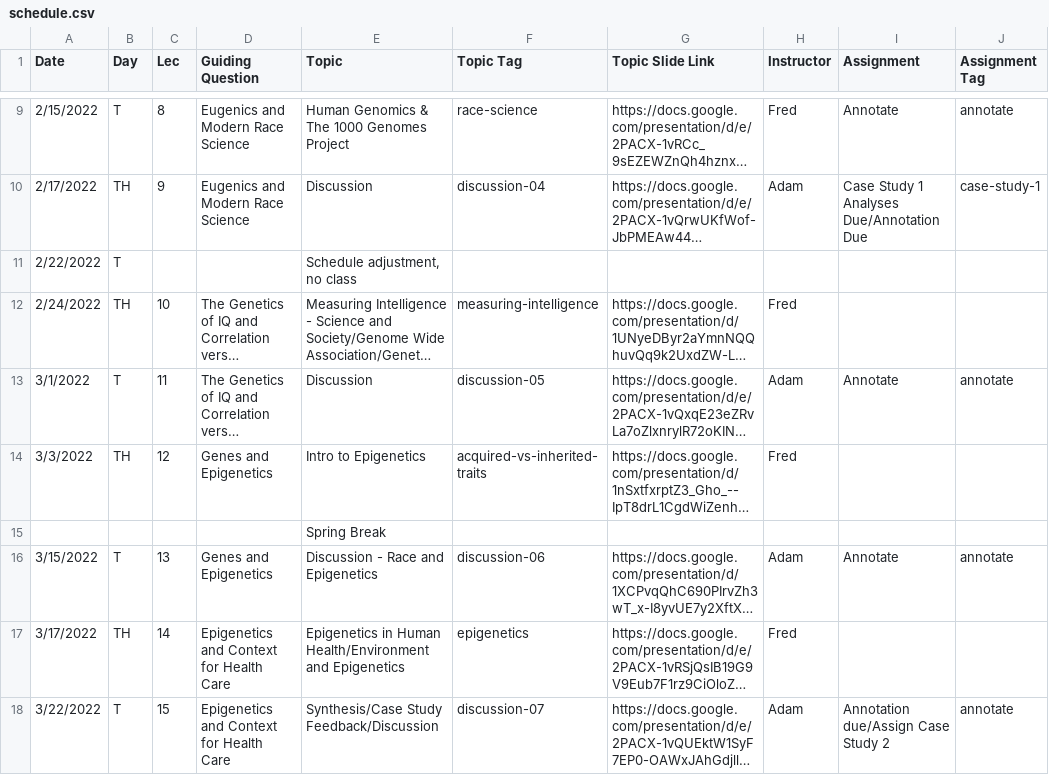
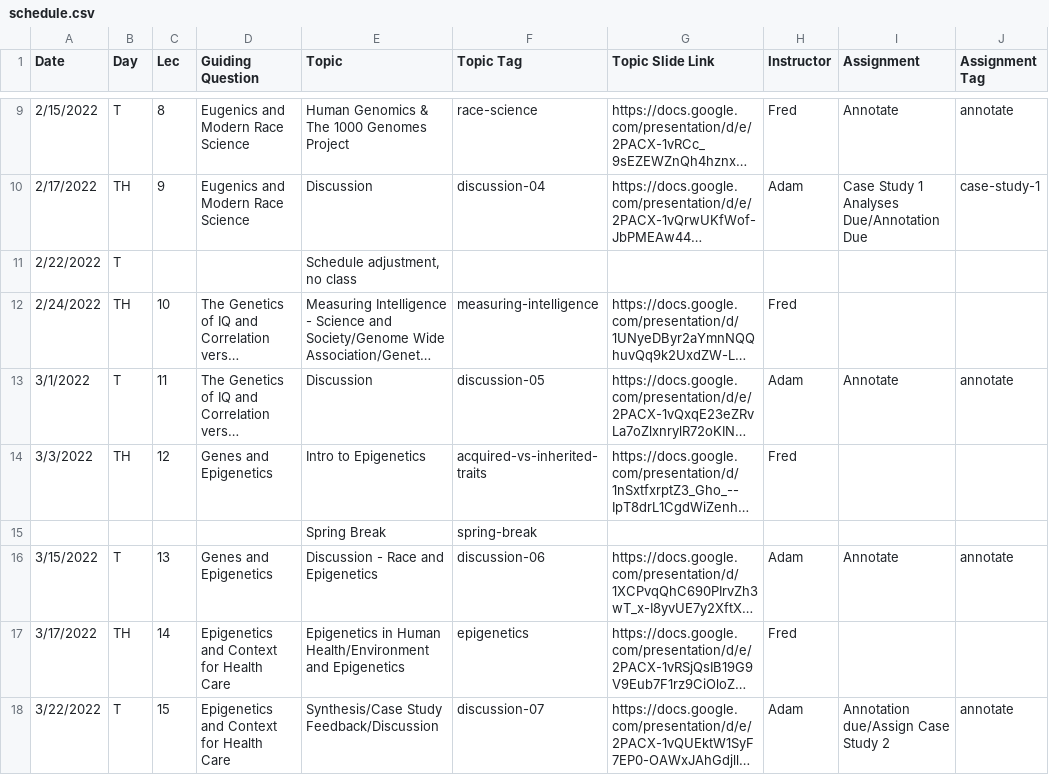
Before and after one commit to bu-bioinfo/bf510, a CSV file: _data/schedule.csv, drawn as a sheet; only a part is shown, gaps mark what is left out; long unchanged cells end in …; the diff names each change by its address in the sheet, - before the commit and + after, or states it on an @@ line.

Commit message:
added spring break page

```diff
--- a/_data/schedule.csv
+++ b/_data/schedule.csv
-F15 (Topic Tag): (empty)
+F15 (Topic Tag): spring-break
```
Also changed, not shown: 2 other files.
